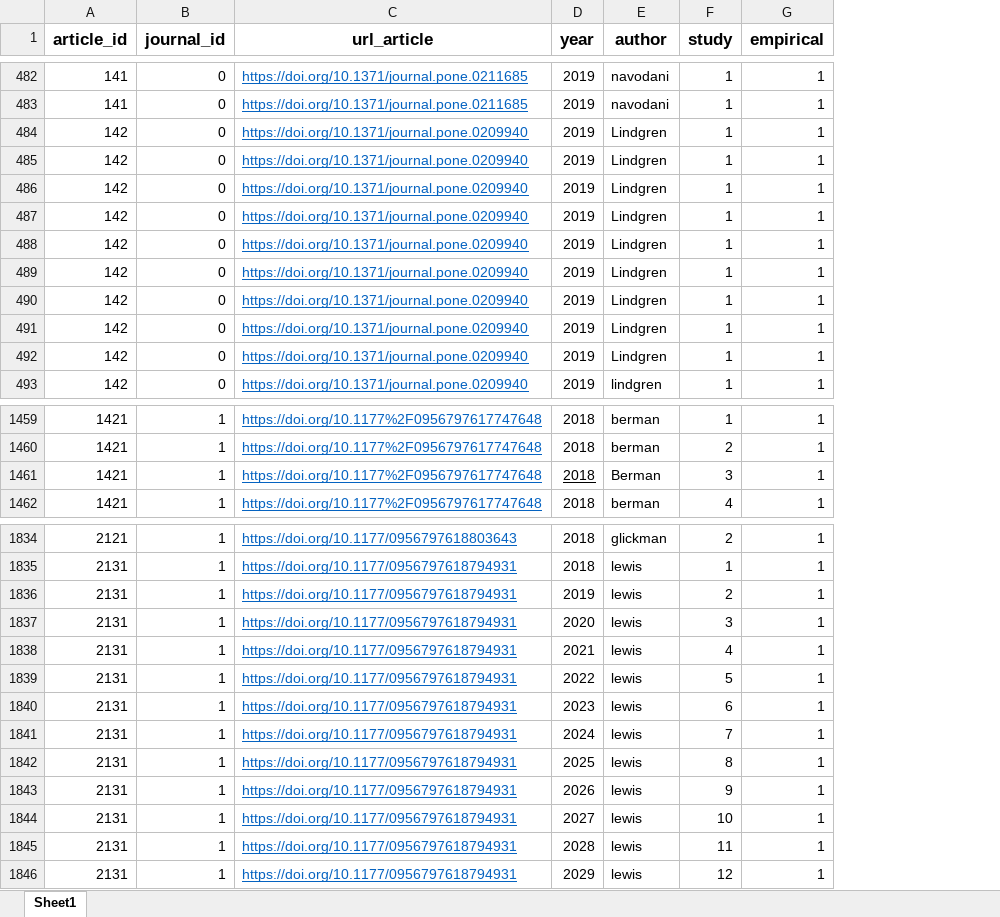
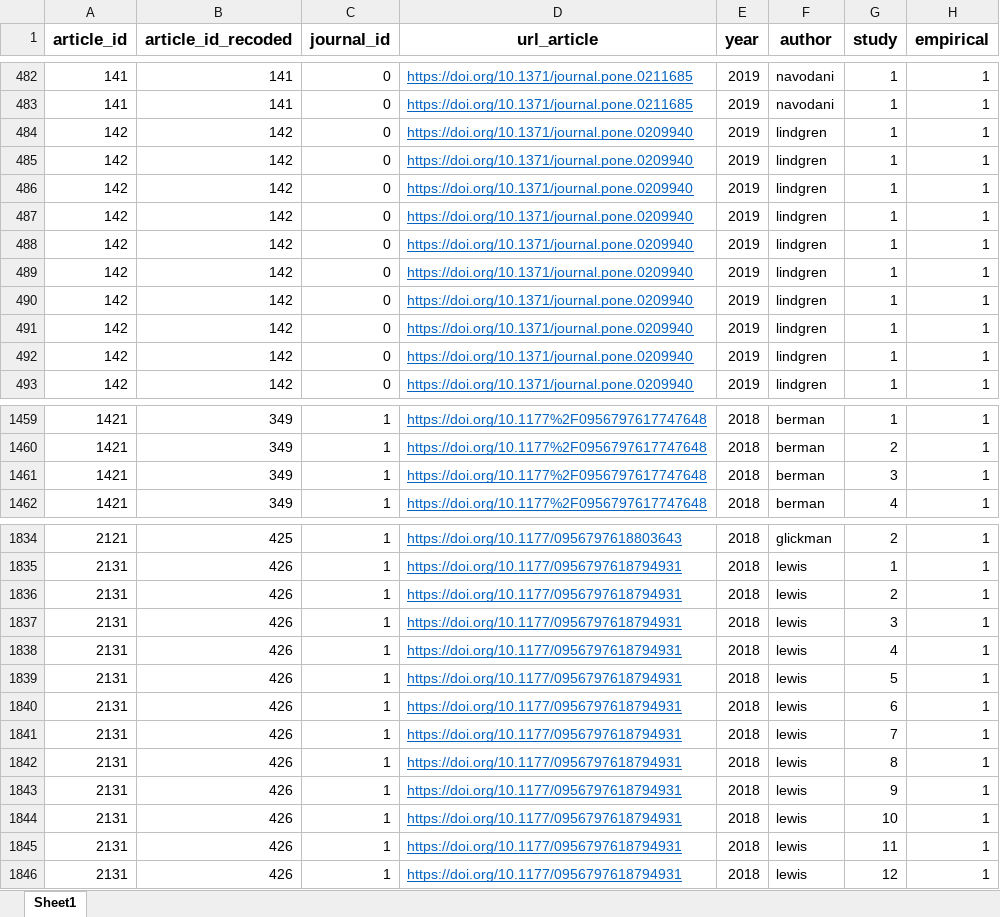
Before and after one commit to emaassen/paper-reviewmi, an Excel workbook: data/codebook-main-reporting.xlsx, sheet Sheet1, drawn as a sheet; only a part is shown, gaps mark what is left out; values as stored, in another font and other column widths than the file's, no borders; charts and pictures not drawn; addresses are those after the commit; the diff covers the shown part only; the diff names each change by its address in the sheet, - before the commit and + after, or states it on an @@ line.

Commit message:
added code for reporting step analyses

```diff
--- a/data/codebook-main-reporting.xlsx (sheet Sheet1)
+++ b/data/codebook-main-reporting.xlsx (sheet Sheet1)
+column B (article_id_recoded), rows 482-493: 141 | 141 | 142 | 142 | 142 | 142 | 142 | 142 | 142 | 142 | 142 | 142; rows 1459-1462: all 349; rows 1834-1846: 425 | 426 | 426 | 426 | 426 | 426 | 426 | 426 | 426 | 426 | 426 | 426 | 426
-F484:F492 (author): Lindgren
+F484:F492 (author): lindgren
-E1461 underline: on
+E1461 underline: off
-F1461 (author): Berman
+F1461 (author): berman
-E1836 (year): 2019
+E1836 (year): 2018
-E1837 (year): 2020
+E1837 (year): 2018
-E1838 (year): 2021
+E1838 (year): 2018
-E1839 (year): 2022
+E1839 (year): 2018
-E1840 (year): 2023
+E1840 (year): 2018
-E1841 (year): 2024
+E1841 (year): 2018
-E1842 (year): 2025
+E1842 (year): 2018
-E1843 (year): 2026
+E1843 (year): 2018
-E1844 (year): 2027
+E1844 (year): 2018
-E1845 (year): 2028
+E1845 (year): 2018
-E1846 (year): 2029
+E1846 (year): 2018
```
Also changed, not shown: 29 edited cells and cell formats elsewhere in this sheet, 4 other files.
